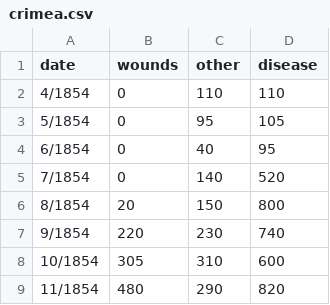
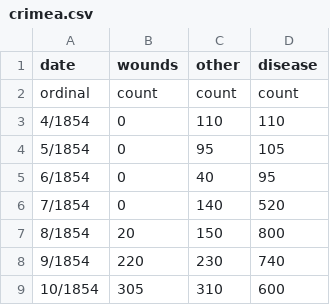
Before and after one commit to e-/FlexTable, a CSV file: FlexTable/FlexTable/Data/crimea.csv, drawn as a sheet; only a part is shown; the shorter side is filled out with more unchanged rows; the diff names each change by its address in the sheet, - before the commit and + after, or states it on an @@ line.

```diff
--- a/FlexTable/FlexTable/Data/crimea.csv
+++ b/FlexTable/FlexTable/Data/crimea.csv
+row 2: ordinal | count | count | count
```
Also changed, not shown: FlexTable/FlexTable/Data/barley.csv, FlexTable/FlexTable/Data/population.csv, 23 other files.
